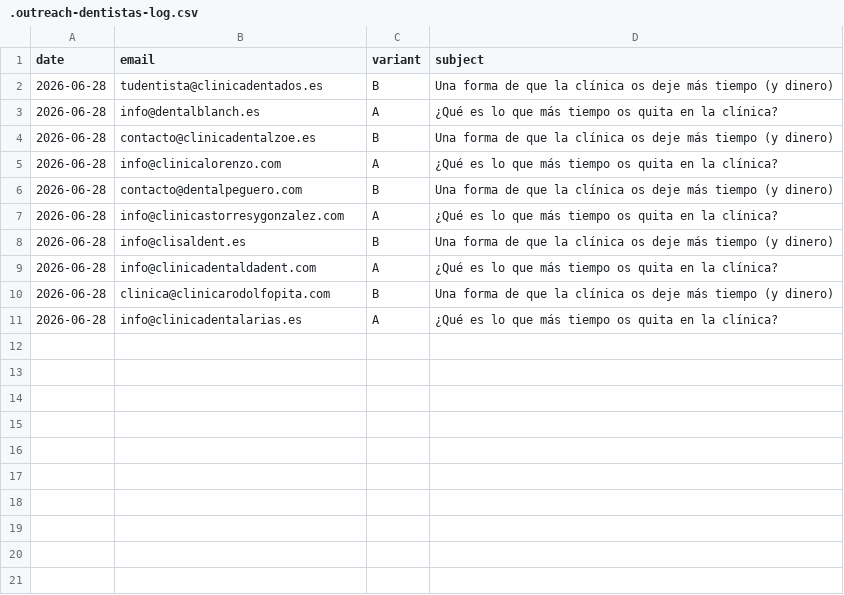
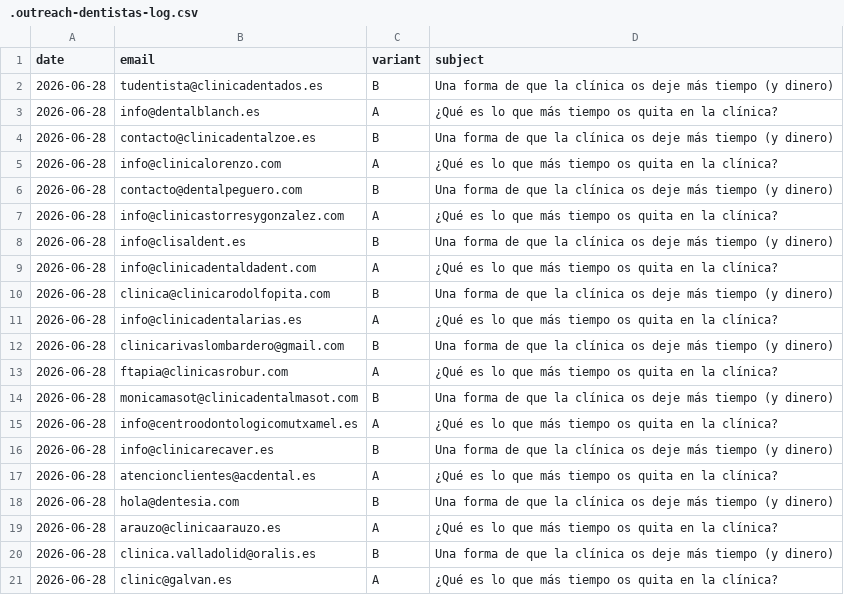
Before and after one commit to Eraldia/eraldia-web, a CSV file: tools/.outreach-dentistas-log.csv, drawn as a sheet.

```diff
--- a/tools/.outreach-dentistas-log.csv
+++ b/tools/.outreach-dentistas-log.csv
@@ -11 +11,11 @@ date,email,variant,subject
 2026-06-28,info@clinicadentalarias.es,A,"¿Qué es lo que más tiempo os quita en la clínica?"
+2026-06-28,clinicarivaslombardero@gmail.com,B,"Una forma de que la clínica os deje más tiempo (y dinero)"
+2026-06-28,ftapia@clinicasrobur.com,A,"¿Qué es lo que más tiempo os quita en la clínica?"
+2026-06-28,monicamasot@clinicadentalmasot.com,B,"Una forma de que la clínica os deje más tiempo (y dinero)"
+2026-06-28,info@centroodontologicomutxamel.es,A,"¿Qué es lo que más tiempo os quita en la clínica?"
+2026-06-28,info@clinicarecaver.es,B,"Una forma de que la clínica os deje más tiempo (y dinero)"
+2026-06-28,atencionclientes@acdental.es,A,"¿Qué es lo que más tiempo os quita en la clínica?"
+2026-06-28,hola@dentesia.com,B,"Una forma de que la clínica os deje más tiempo (y dinero)"
+2026-06-28,arauzo@clinicaarauzo.es,A,"¿Qué es lo que más tiempo os quita en la clínica?"
+2026-06-28,clinica.valladolid@oralis.es,B,"Una forma de que la clínica os deje más tiempo (y dinero)"
+2026-06-28,clinic@galvan.es,A,"¿Qué es lo que más tiempo os quita en la clínica?"
```
Also changed, not shown: tools/.outreach-esteticas-log.csv, tools/.outreach-fisios-log.csv, 3 other files.
